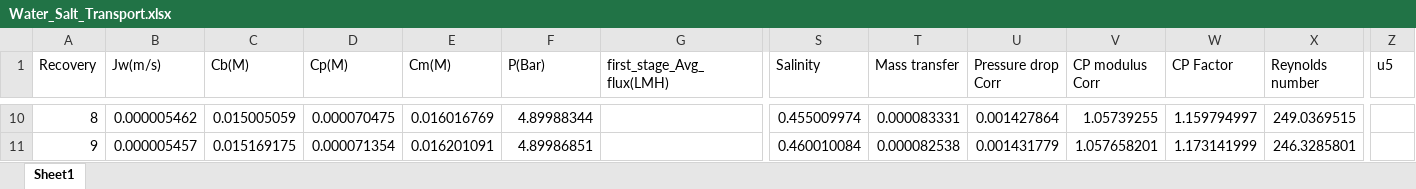
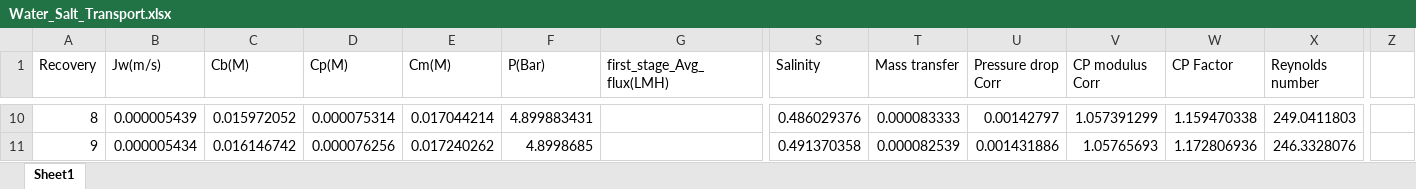
Before and after one commit to Nir-Water-Lab/High-Recovery-Effluent-RO, an Excel workbook: Wastewater_Effluent_Filtration/Water_Salt_Transport.xlsx, sheet Sheet1, drawn as a sheet; only a part is shown, gaps mark what is left out; values as stored, in another font and other column widths than the file's, no borders; the diff covers the shown part only; the diff names each change by its address in the sheet, - before the commit and + after, or states it on an @@ line.

```diff
--- a/Wastewater_Effluent_Filtration/Water_Salt_Transport.xlsx (sheet Sheet1)
+++ b/Wastewater_Effluent_Filtration/Water_Salt_Transport.xlsx (sheet Sheet1)
-Z1: u5
+Z1: (empty)
-B10 (Jw(m/s)): 0.000005462
+B10 (Jw(m/s)): 0.000005439
-C10 (Cb(M)): 0.015005059
+C10 (Cb(M)): 0.015972052
-D10 (Cp(M)): 0.000070475
+D10 (Cp(M)): 0.000075314
-E10 (Cm(M)): 0.016016769
+E10 (Cm(M)): 0.017044214
-F10 (P(Bar)): 4.89988344
+F10 (P(Bar)): 4.899883431
-S10 (Salinity): 0.455009974
+S10 (Salinity): 0.486029376
-T10 (Mass transfer): 0.000083331
+T10 (Mass transfer): 0.000083333
-U10 (Pressure drop Corr): 0.001427864
+U10 (Pressure drop Corr): 0.00142797
-V10 (CP modulus Corr): 1.05739255
+V10 (CP modulus Corr): 1.057391299
-W10 (CP Factor): 1.159794997
+W10 (CP Factor): 1.159470338
-X10 (Reynolds number): 249.0369515
+X10 (Reynolds number): 249.0411803
-B11 (Jw(m/s)): 0.000005457
+B11 (Jw(m/s)): 0.000005434
-C11 (Cb(M)): 0.015169175
+C11 (Cb(M)): 0.016146742
-D11 (Cp(M)): 0.000071354
+D11 (Cp(M)): 0.000076256
-E11 (Cm(M)): 0.016201091
+E11 (Cm(M)): 0.017240262
-F11 (P(Bar)): 4.89986851
+F11 (P(Bar)): 4.8998685
-S11 (Salinity): 0.460010084
+S11 (Salinity): 0.491370358
-T11 (Mass transfer): 0.000082538
+T11 (Mass transfer): 0.000082539
-U11 (Pressure drop Corr): 0.001431779
+U11 (Pressure drop Corr): 0.001431886
-V11 (CP modulus Corr): 1.057658201
+V11 (CP modulus Corr): 1.05765693
-W11 (CP Factor): 1.173141999
+W11 (CP Factor): 1.172806936
-X11 (Reynolds number): 246.3285801
+X11 (Reynolds number): 246.3328076
```
Also changed, not shown: 1078 edited cells elsewhere in this sheet, 5 other files.
